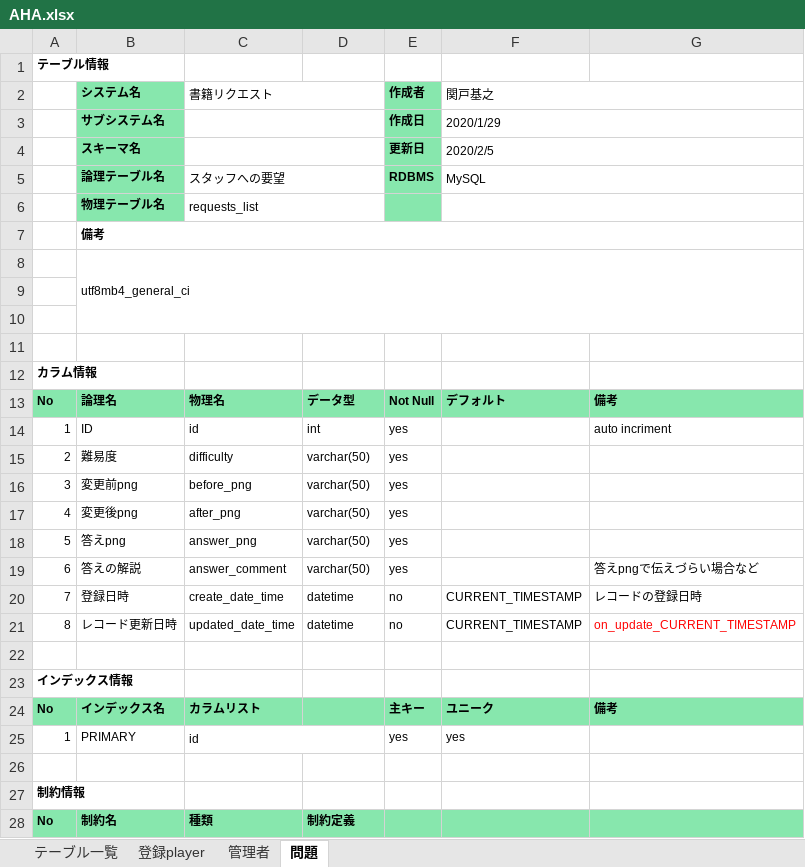
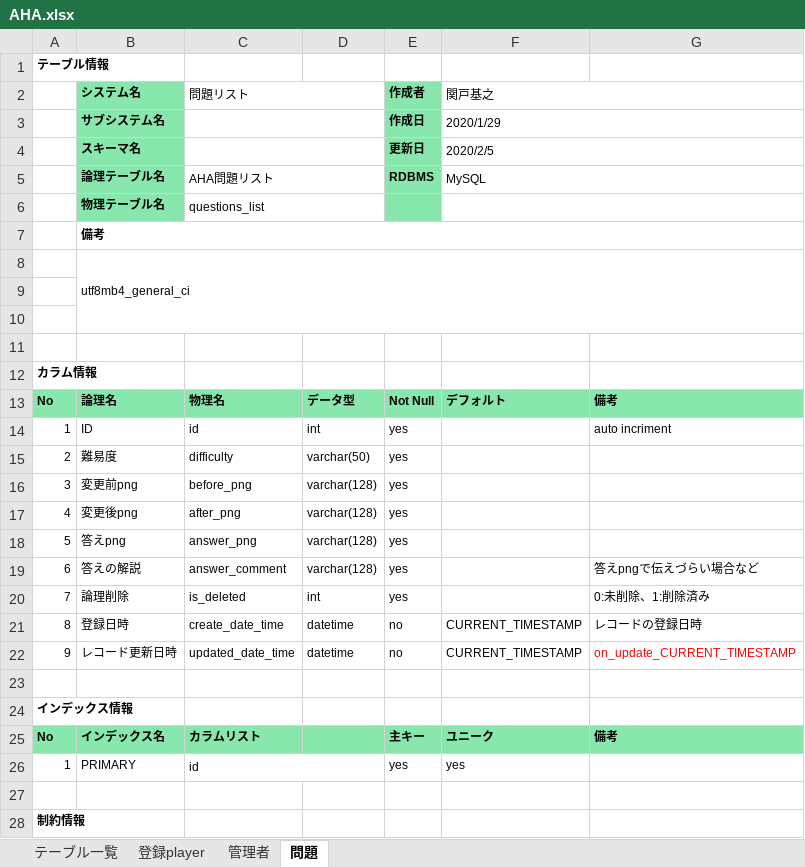
Before and after one commit to kiyounitachifurumaubokuhakirai/aha, an Excel workbook: docs/詳細設計/AHA.xlsx, sheet 問題, drawn as a sheet; only a part is shown; the shorter side is filled out with more unchanged rows; values as stored, in another font and other column widths than the file's, no borders; addresses are those after the commit; the diff names each change by its address in the sheet, - before the commit and + after, or states it on an @@ line.

Commit message:
論理テーブル名等を変更

```diff
--- a/docs/詳細設計/AHA.xlsx (sheet 問題)
+++ b/docs/詳細設計/AHA.xlsx (sheet 問題)
-C2: 書籍リクエスト
+C2: 問題リスト
-C5 (問題リスト): スタッフへの要望
+C5 (問題リスト): AHA問題リスト
-C6 (問題リスト): requests_list
+C6 (問題リスト): questions_list
-D16:D19: varchar(50)
+D16:D19: varchar(128)
+row 20: 7 | 論理削除 | is_deleted | int | yes |  | 0:未削除、1:削除済み
-A21: 7
+A21: 8
-A22: 8
+A22: 9
```
Also changed, not shown: sheet 管理者, sheet 登録player.
